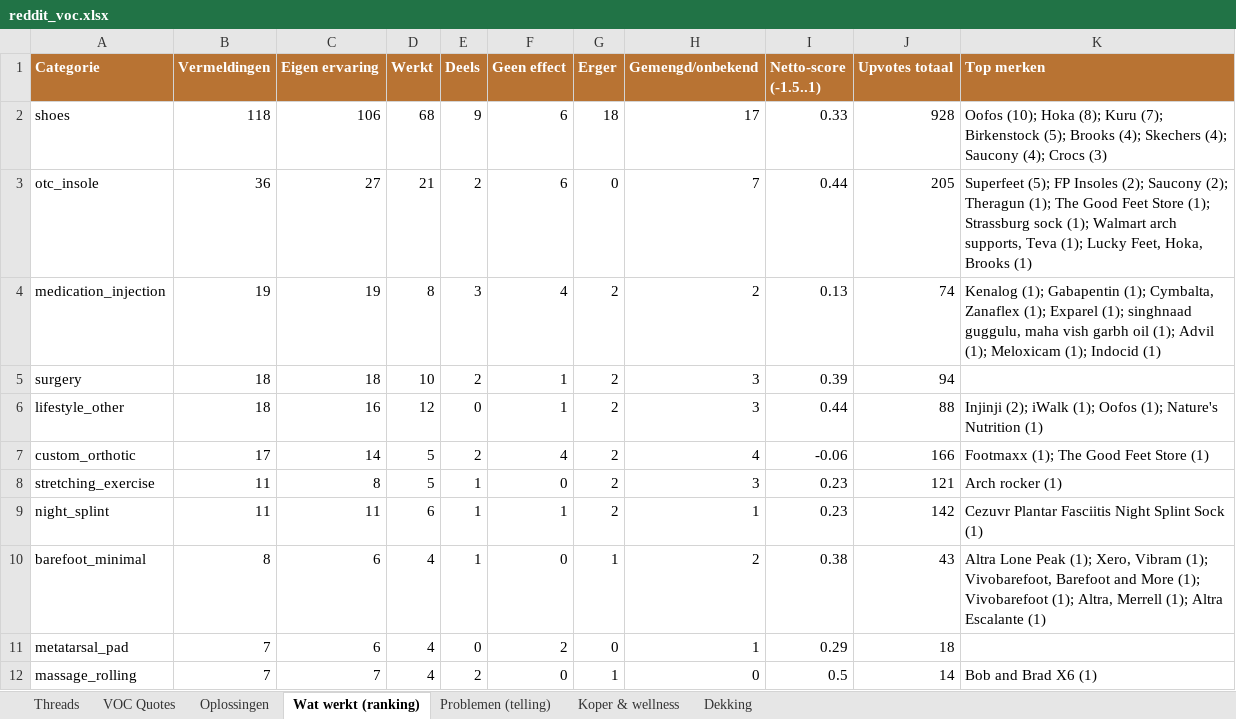
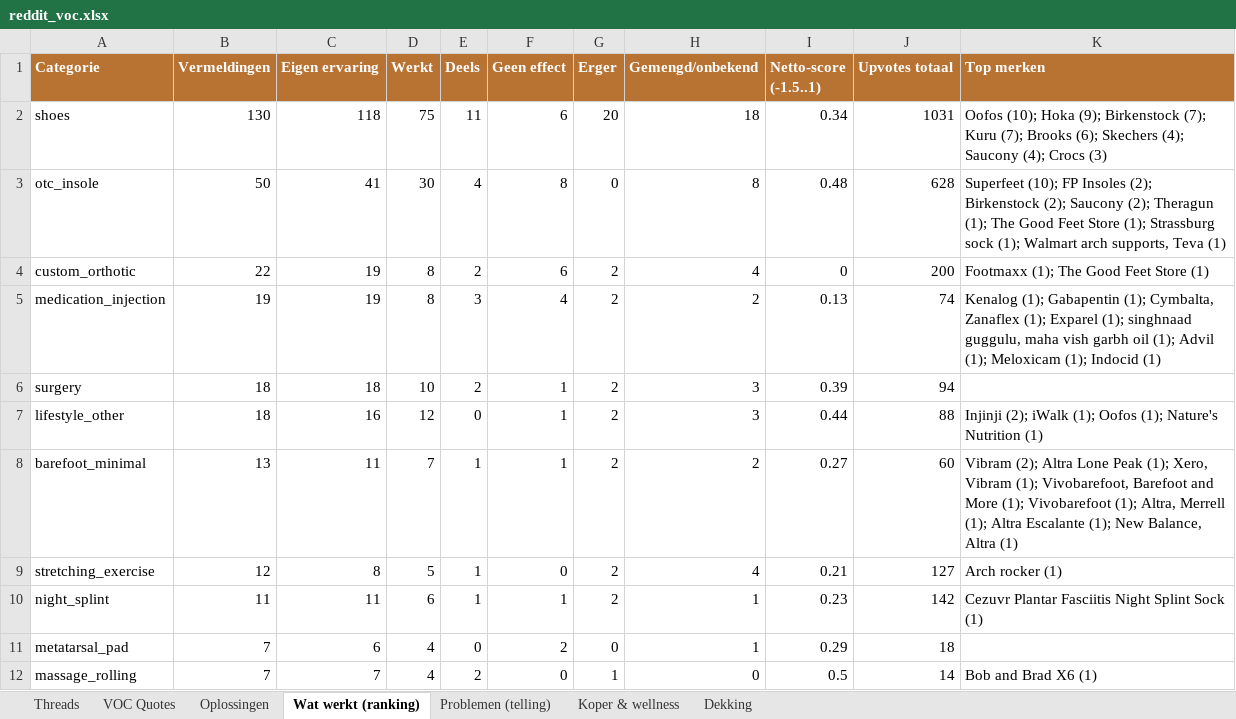
Before and after one commit to JorisKeijzer/Reddit-Scraper-Wintereijk, an Excel workbook: exports/reddit_voc.xlsx, sheet Wat werkt (ranking), drawn as a sheet; only a part is shown; values as stored, in another font and other column widths than the file's, no borders; removed rows and columns are numbered as before the commit, all else as after; the diff names each change by its address in the sheet, - before the commit and + after, or states it on an @@ line.

```diff
--- a/exports/reddit_voc.xlsx (sheet Wat werkt (ranking))
+++ b/exports/reddit_voc.xlsx (sheet Wat werkt (ranking))
-B2 (Vermeldingen): 118
+B2 (Vermeldingen): 130
-C2 (Eigen ervaring): 106
+C2 (Eigen ervaring): 118
-D2 (Werkt): 68
+D2 (Werkt): 75
-E2 (Deels): 9
+E2 (Deels): 11
-G2 (Erger): 18
+G2 (Erger): 20
-H2 (Gemengd/onbekend): 17
+H2 (Gemengd/onbekend): 18
-I2 (Netto-score (-1.5..1)): 0.33
+I2 (Netto-score (-1.5..1)): 0.34
-J2 (Upvotes totaal): 928
+J2 (Upvotes totaal): 1031
-K2 (Top merken): …(10); Hoka (8); Kuru (7); Birkenstock (5); Brooks (4); Skechers (4);…
+K2 (Top merken): …(10); Hoka (9); Birkenstock (7); Kuru (7); Brooks (6); Skechers (4);…
-B3 (Vermeldingen): 36
+B3 (Vermeldingen): 50
-C3 (Eigen ervaring): 27
+C3 (Eigen ervaring): 41
-D3 (Werkt): 21
+D3 (Werkt): 30
-E3 (Deels): 2
+E3 (Deels): 4
-F3 (Geen effect): 6
+F3 (Geen effect): 8
-H3 (Gemengd/onbekend): 7
+H3 (Gemengd/onbekend): 8
-I3 (Netto-score (-1.5..1)): 0.44
+I3 (Netto-score (-1.5..1)): 0.48
-J3 (Upvotes totaal): 205
+J3 (Upvotes totaal): 628
-K3 (Top merken): Superfeet (5); FP Insoles (2); Saucony (2); Theragun (1); The Good Feet Store (1); Strassburg sock (1); Walmart arch supports, Teva (1); Lucky Feet, Hoka, Brooks (1)
+K3 (Top merken): Superfeet (10); FP Insoles (2); Birkenstock (2); Saucony (2); Theragun (1); The Good Feet Store (1); Strassburg sock (1); Walmart arch supports, Teva (1)
+row 4: custom_orthotic | 22 | 19 | 8 | 2 | 6 | 2 | 4 | 0 | 200 | Footmaxx (1); The Good Feet Store (1)
-row 7: custom_orthotic | 17 | 14 | 5 | 2 | 4 | 2 | 4 | -0.06 | 166 | Footmaxx (1); The Good Feet Store (1)
+row 8: barefoot_minimal | 13 | 11 | 7 | 1 | 1 | 2 | 2 | 0.27 | 60 | Vibram (2); Altra Lone Peak (1); Xero, Vibram (1); Vivobarefoot, Barefoot and More (1); Vivobarefoot (1); Altra, Merrell (1); Altra Escalante (1); New Balance, Altra (1)
-B9 (Vermeldingen): 11
+B9 (Vermeldingen): 12
-H9 (Gemengd/onbekend): 3
+H9 (Gemengd/onbekend): 4
-I9 (Netto-score (-1.5..1)): 0.23
+I9 (Netto-score (-1.5..1)): 0.21
-J9 (Upvotes totaal): 121
+J9 (Upvotes totaal): 127
-row 10: barefoot_minimal | 8 | 6 | 4 | 1 | 0 | 1 | 2 | 0.38 | 43 | Altra Lone Peak (1); Xero, Vibram (1); Vivobarefoot, Barefoot and More (1); Vivobarefoot (1); Altra, Merrell (1); Altra Escalante (1)
```
Also changed, not shown: sheet VOC Quotes, sheet Oplossingen, sheet Threads, sheet Problemen (telling), sheet Dekking, 18 other files.
